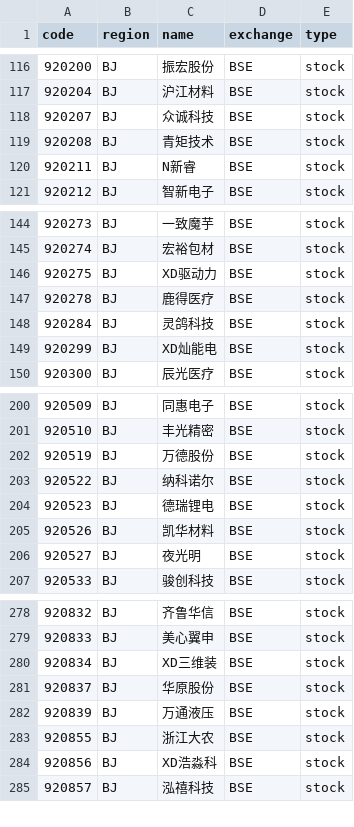
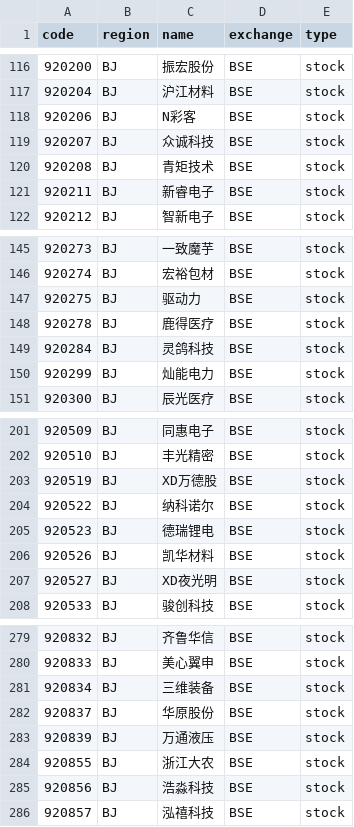
Before and after one commit to irachex/open-stock-data, a CSV file: symbols/BSE.csv, drawn as a sheet; only a part is shown, gaps mark what is left out; the diff covers the shown part only.

```diff
--- a/symbols/BSE.csv
+++ b/symbols/BSE.csv
@@ -117,5 +117,6 @@
 920204,BJ,沪江材料,BSE,stock
+920206,BJ,N彩客,BSE,stock
 920207,BJ,众诚科技,BSE,stock
 920208,BJ,青矩技术,BSE,stock
-920211,BJ,N新睿,BSE,stock
+920211,BJ,新睿电子,BSE,stock
 920212,BJ,智新电子,BSE,stock
@@ -145,6 +146,6 @@
 920274,BJ,宏裕包材,BSE,stock
-920275,BJ,XD驱动力,BSE,stock
+920275,BJ,驱动力,BSE,stock
 920278,BJ,鹿得医疗,BSE,stock
 920284,BJ,灵鸽科技,BSE,stock
-920299,BJ,XD灿能电,BSE,stock
+920299,BJ,灿能电力,BSE,stock
 920300,BJ,辰光医疗,BSE,stock
@@ -201,3 +202,3 @@
 920510,BJ,丰光精密,BSE,stock
-920519,BJ,万德股份,BSE,stock
+920519,BJ,XD万德股,BSE,stock
 920522,BJ,纳科诺尔,BSE,stock
@@ -205,3 +206,3 @@
 920526,BJ,凯华材料,BSE,stock
-920527,BJ,夜光明,BSE,stock
+920527,BJ,XD夜光明,BSE,stock
 920533,BJ,骏创科技,BSE,stock
@@ -279,3 +280,3 @@
 920833,BJ,美心翼申,BSE,stock
-920834,BJ,XD三维装,BSE,stock
+920834,BJ,三维装备,BSE,stock
 920837,BJ,华原股份,BSE,stock
@@ -283,3 +284,3 @@
 920855,BJ,浙江大农,BSE,stock
-920856,BJ,XD浩淼科,BSE,stock
+920856,BJ,浩淼科技,BSE,stock
 920857,BJ,泓禧科技,BSE,stock
```
Also changed, not shown: 7 edited cells elsewhere in this file, symbols/HKEX.csv, symbols/NASDAQ.csv, 2 other files.
